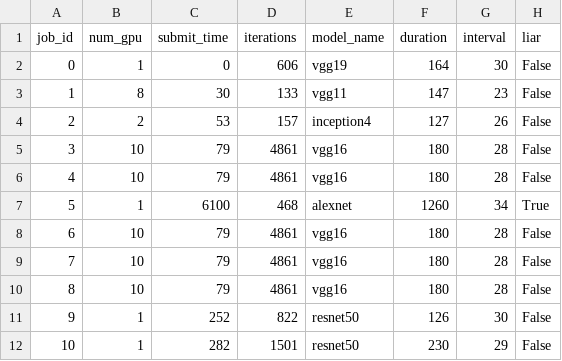
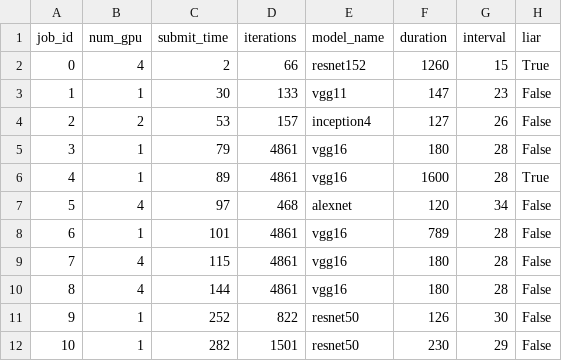
Before and after one commit to marinaelmore/dnn_cluster_manager, a CSV file: simulator/job_files/20_job.csv, drawn as a sheet.

```diff
--- a/simulator/job_files/20_job.csv
+++ b/simulator/job_files/20_job.csv
@@ -1,11 +1,11 @@
 job_id,num_gpu,submit_time,iterations,model_name,duration,interval,liar
-0,1,0,606,vgg19,164,30,False
-1,8,30,133,vgg11,147,23,False
+0,4,2,66,resnet152,1260,15,True
+1,1,30,133,vgg11,147,23,False
 2,2,53,157,inception4,127,26,False
-3,10,79,4861,vgg16,180,28,False
-4,10,79,4861,vgg16,180,28,False
-5,1,6100,468,alexnet,1260,34,True
-6,10,79,4861,vgg16,180,28,False
-7,10,79,4861,vgg16,180,28,False
-8,10,79,4861,vgg16,180,28,False
+3,1,79,4861,vgg16,180,28,False
+4,1,89,4861,vgg16,1600,28,True
+5,4,97,468,alexnet,120,34,False
+6,1,101,4861,vgg16,789,28,False
+7,4,115,4861,vgg16,180,28,False
+8,4,144,4861,vgg16,180,28,False
 9,1,252,822,resnet50,126,30,False
```
Also changed, not shown: 3 other files.
